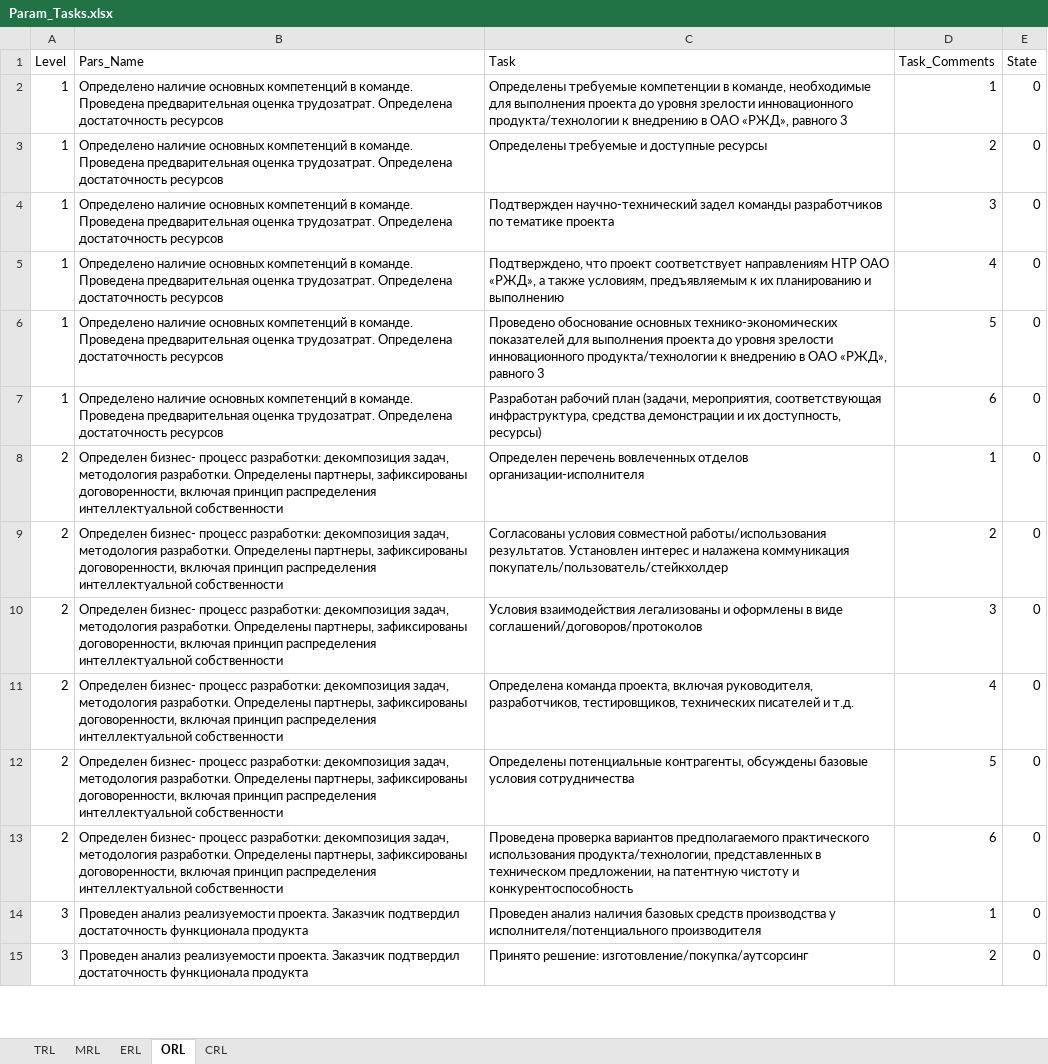
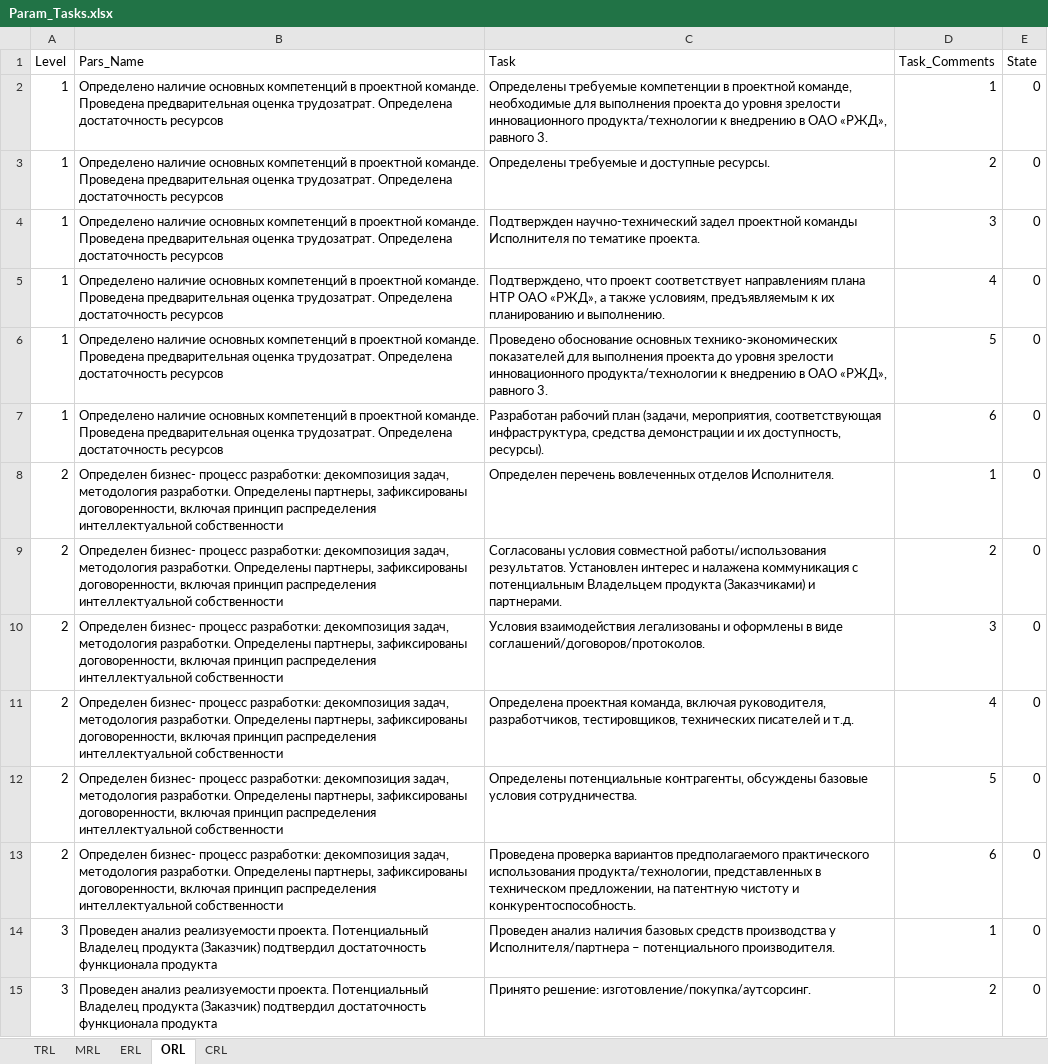
Before and after one commit to KarapetEV/TPRL_Calc, an Excel workbook: data/Param_Tasks.xlsx, sheet ORL, drawn as a sheet; only a part is shown; values as stored, in another font and other column widths than the file's, no borders; the diff covers the shown part only; the diff names each change by its address in the sheet, - before the commit and + after, or states it on an @@ line.

```diff
--- a/data/Param_Tasks.xlsx (sheet ORL)
+++ b/data/Param_Tasks.xlsx (sheet ORL)
-B2:B7 (Pars_Name): …компетенций в команде. Проведена…
+B2:B7 (Pars_Name): …компетенций в проектной команде. Проведена…
-C2 (Task): …компетенции в команде, необходимые для выполнения проекта до уровня зрелости инновационного продукта/технологии к внедрению в ОАО «РЖД», равного 3
+C2 (Task): …компетенции в проектной команде, необходимые для выполнения проекта до уровня зрелости инновационного продукта/технологии к внедрению в ОАО «РЖД», равного 3.
-C3 (Task): Определены требуемые и доступные ресурсы
+C3 (Task): Определены требуемые и доступные ресурсы.
-C4 (Task): …научно-технический задел команды разработчиков по тематике проекта
+C4 (Task): …научно-технический задел проектной команды Исполнителя по тематике проекта.
-C5 (Task): …соответствует направлениям НТР ОАО «РЖД», а также условиям, предъявляемым к их планированию и выполнению
+C5 (Task): …соответствует направлениям плана НТР ОАО «РЖД», а также условиям, предъявляемым к их планированию и выполнению.
-C6 (Task): …«РЖД», равного 3
+C6 (Task): …«РЖД», равного 3.
-C7 (Task): …их доступность, ресурсы)
+C7 (Task): …их доступность, ресурсы).
-C8 (Task): …вовлеченных отделов организации-исполнителя
+C8 (Task): …вовлеченных отделов Исполнителя.
-C9 (Task): …налажена коммуникация покупатель/пользователь/стейкхолдер
+C9 (Task): …налажена коммуникация с потенциальным Владельцем продукта (Заказчиками) и партнерами.
-C10 (Task): …в виде соглашений/договоров/протоколов
+C10 (Task): …в виде соглашений/договоров/протоколов.
-C11 (Task): Определена команда проекта, включая руководителя,…
+C11 (Task): Определена проектная команда, включая руководителя,…
-C12 (Task): …базовые условия сотрудничества
+C12 (Task): …базовые условия сотрудничества.
-C13 (Task): …чистоту и конкурентоспособность
+C13 (Task): …чистоту и конкурентоспособность.
-B14:B15 (Pars_Name): …реализуемости проекта. Заказчик подтвердил достаточность…
+B14:B15 (Pars_Name): …реализуемости проекта. Потенциальный Владелец продукта (Заказчик) подтвердил достаточность…
-C14 (Task): …производства у исполнителя/потенциального производителя
+C14 (Task): …производства у Исполнителя/партнера – потенциального производителя.
-C15 (Task): Принято решение: изготовление/покупка/аутсорсинг
+C15 (Task): Принято решение: изготовление/покупка/аутсорсинг.
```
Also changed, not shown: 67 edited cells elsewhere in this sheet, sheet CRL, sheet MRL, sheet ERL, sheet TRL, data/Levels.xlsx.
